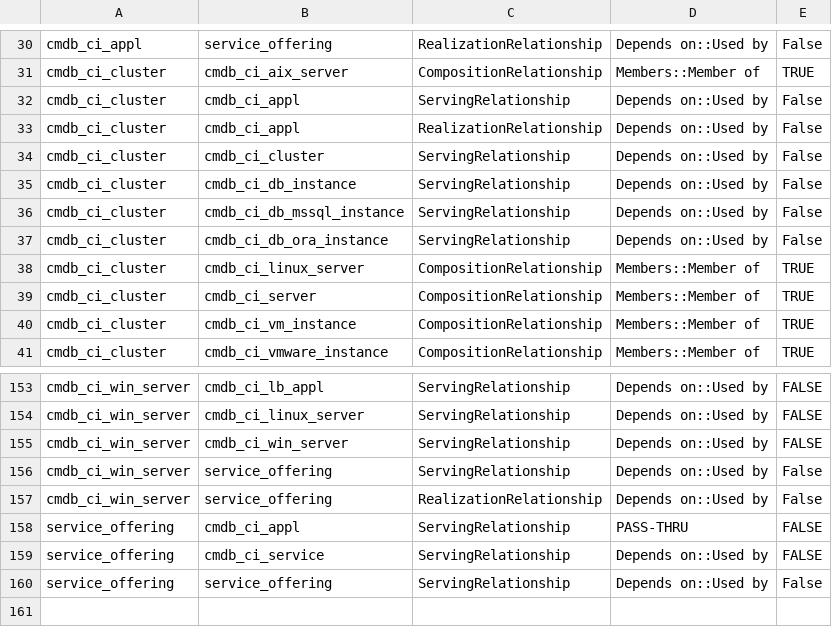
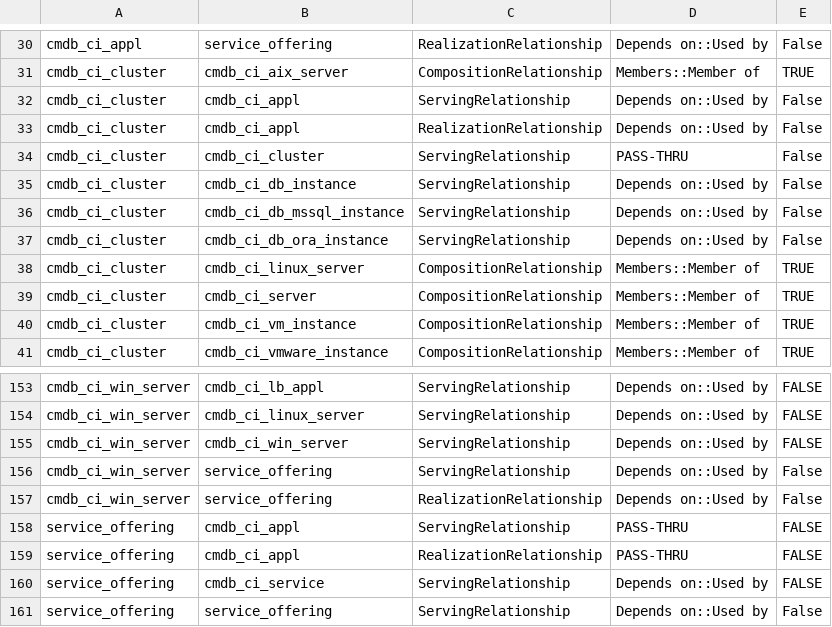
Before and after one commit to amiyadas77/Archi-Cmdb-scripts, a CSV file: rel-rules.csv, drawn as a sheet; only a part is shown, gaps mark what is left out.

Commit message:
Added rule for service-offering to app via realization and changed cluster to pass thru

```diff
--- a/rel-rules.csv
+++ b/rel-rules.csv
@@ -33,3 +33,3 @@ cmdb_ci_cluster,cmdb_ci_appl,ServingRelationship,Depends on::Used by, False
 cmdb_ci_cluster,cmdb_ci_appl,RealizationRelationship,Depends on::Used by, False
-cmdb_ci_cluster,cmdb_ci_cluster,ServingRelationship,Depends on::Used by, False
+cmdb_ci_cluster,cmdb_ci_cluster,ServingRelationship,PASS-THRU, False
 cmdb_ci_cluster,cmdb_ci_db_instance,ServingRelationship,Depends on::Used by, False
@@ -158,2 +158,3 @@ cmdb_ci_win_server,service_offering,RealizationRelationship,Depends on::Used by,
 service_offering,cmdb_ci_appl,ServingRelationship,PASS-THRU,FALSE
+service_offering,cmdb_ci_appl,RealizationRelationship,PASS-THRU,FALSE
 service_offering,cmdb_ci_service,ServingRelationship,Depends on::Used by,FALSE
```
